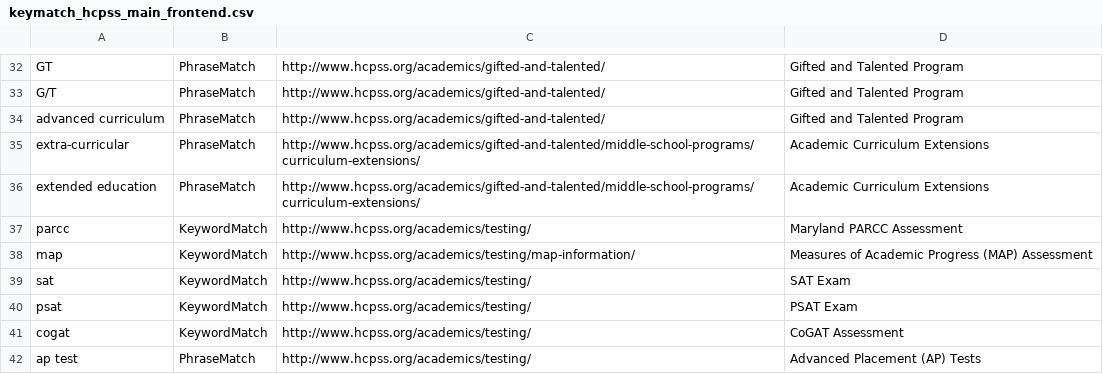
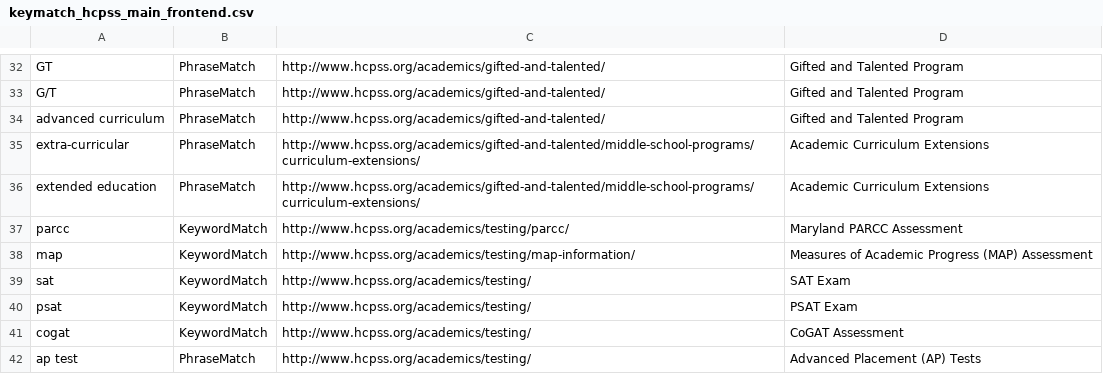
Before and after one commit to HCPSS/hcpss-search-terms, a CSV file: keymatch_hcpss_main_frontend.csv, drawn as a sheet; only a part is shown, gaps mark what is left out.

Commit message:
added new PARCC assessment site to terms
was previously going to the testing landing page.

```diff
--- a/keymatch_hcpss_main_frontend.csv
+++ b/keymatch_hcpss_main_frontend.csv
@@ -36,3 +36,3 @@ extra-curricular,PhraseMatch,http://www.hcpss.org/academics/gifted-and-talented/
 extended education,PhraseMatch,http://www.hcpss.org/academics/gifted-and-talented/middle-school-programs/curriculum-extensions/,Academic Curriculum Extensions
-parcc,KeywordMatch,http://www.hcpss.org/academics/testing/,Maryland PARCC Assessment
+parcc,KeywordMatch,http://www.hcpss.org/academics/testing/parcc/,Maryland PARCC Assessment
 map,KeywordMatch,http://www.hcpss.org/academics/testing/map-information/,Measures of Academic Progress (MAP) Assessment
```
